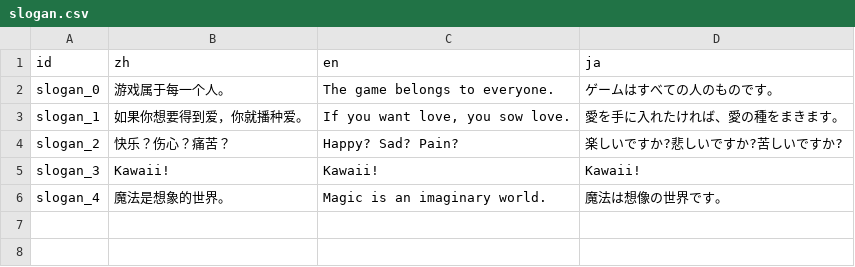
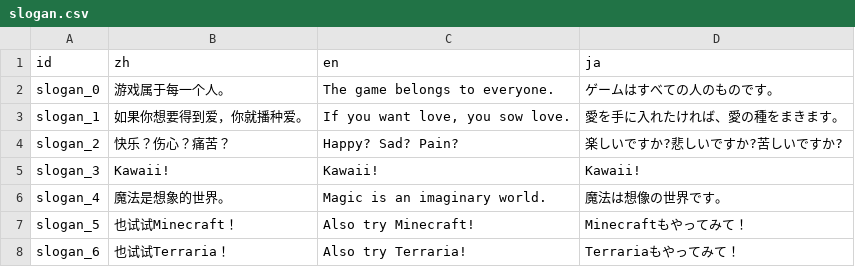
Before and after one commit to Cold-Mint/Traveller, a CSV file: locals/slogan.csv, drawn as a sheet.

```diff
--- a/locals/slogan.csv
+++ b/locals/slogan.csv
@@ -6 +6,3 @@ slogan_3,Kawaii!,Kawaii!,Kawaii!
 slogan_4,魔法是想象的世界。,Magic is an imaginary world.,魔法は想像の世界です。
+slogan_5,也试试Minecraft！,Also try Minecraft!,Minecraftもやってみて！
+slogan_6,也试试Terraria！,Also try Terraria!,Terrariaもやってみて！
```
Also changed, not shown: 29 other files.
